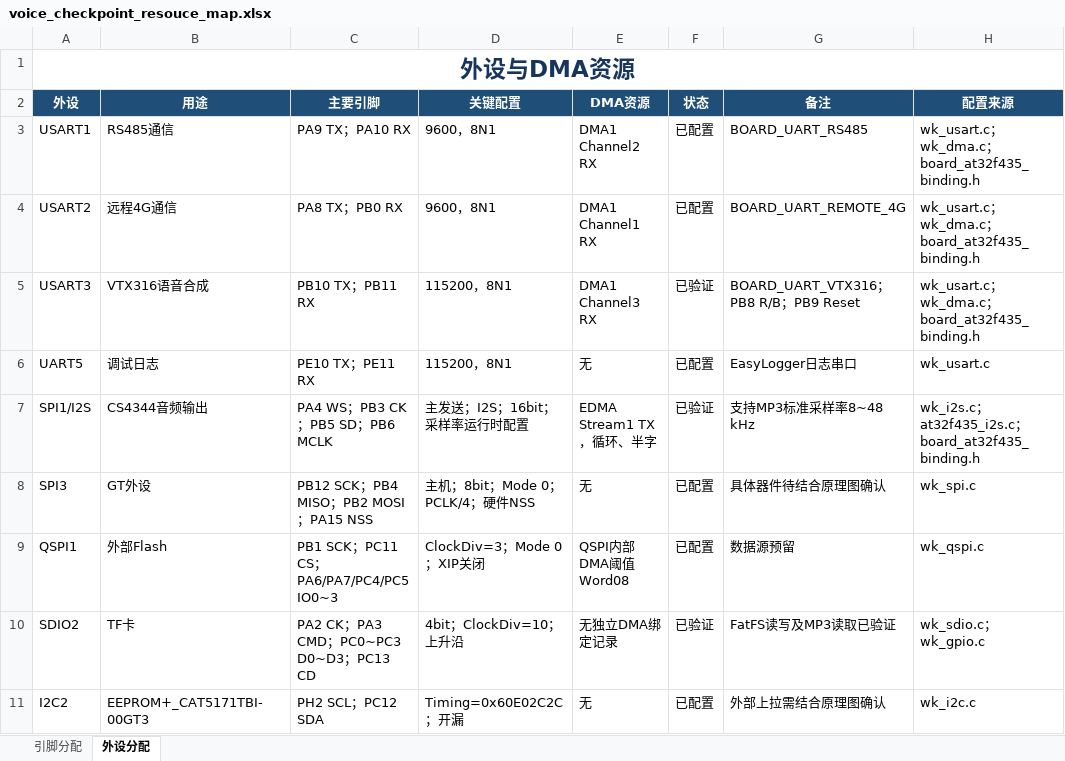
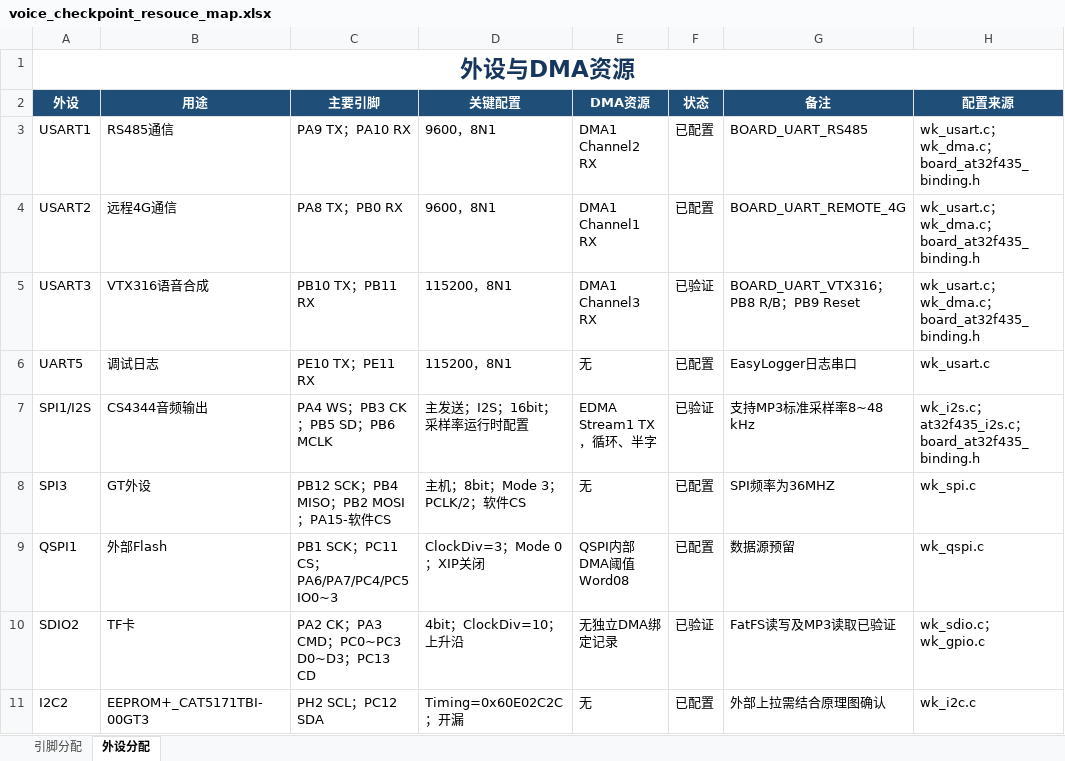
Before and after one commit to canyan-max/voice_checkpointe_app, an Excel workbook: 99_Doc/voice_checkpoint_resouce_map.xlsx, sheet 外设分配, drawn as a sheet; only a part is shown; values as stored, in another font and other column widths than the file's, no borders; conditional formats not drawn; the diff names each change by its address in the sheet, - before the commit and + after, or states it on an @@ line.

```diff
--- a/99_Doc/voice_checkpoint_resouce_map.xlsx (sheet 外设分配)
+++ b/99_Doc/voice_checkpoint_resouce_map.xlsx (sheet 外设分配)
-C8 (主要引脚): PB12 SCK；PB4 MISO；PB2 MOSI；PA15 NSS
+C8 (主要引脚): PB12 SCK；PB4 MISO；PB2 MOSI；PA15-软件CS
-D8 (关键配置): 主机；8bit；Mode 0；PCLK/4；硬件NSS
+D8 (关键配置): 主机；8bit；Mode 3；PCLK/2；软件CS
-G8 (备注): 具体器件待结合原理图确认
+G8 (备注): SPI频率为36MHZ
```
Also changed, not shown: sheet 引脚分配, 24 other files.
